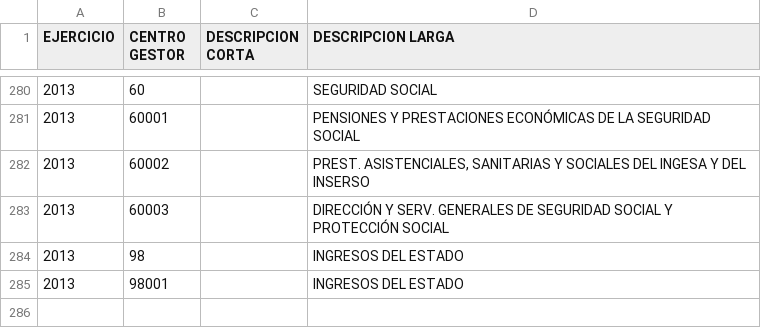
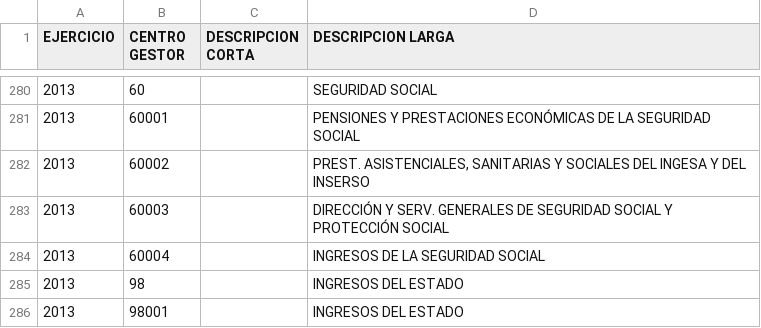
Before and after one commit to civio/scraper-pge, a CSV file: output/2013/estructura_organica.csv, drawn as a sheet; only a part is shown, gaps mark what is left out; the diff names each change by its address in the sheet, - before the commit and + after, or states it on an @@ line.

Commit message:
Expand income data parsing to non-state bodies

```diff
--- a/output/2013/estructura_organica.csv
+++ b/output/2013/estructura_organica.csv
+row 284: 2013 | 60004 |  | INGRESOS DE LA SEGURIDAD SOCIAL
```
Also changed, not shown: 4 other files.
